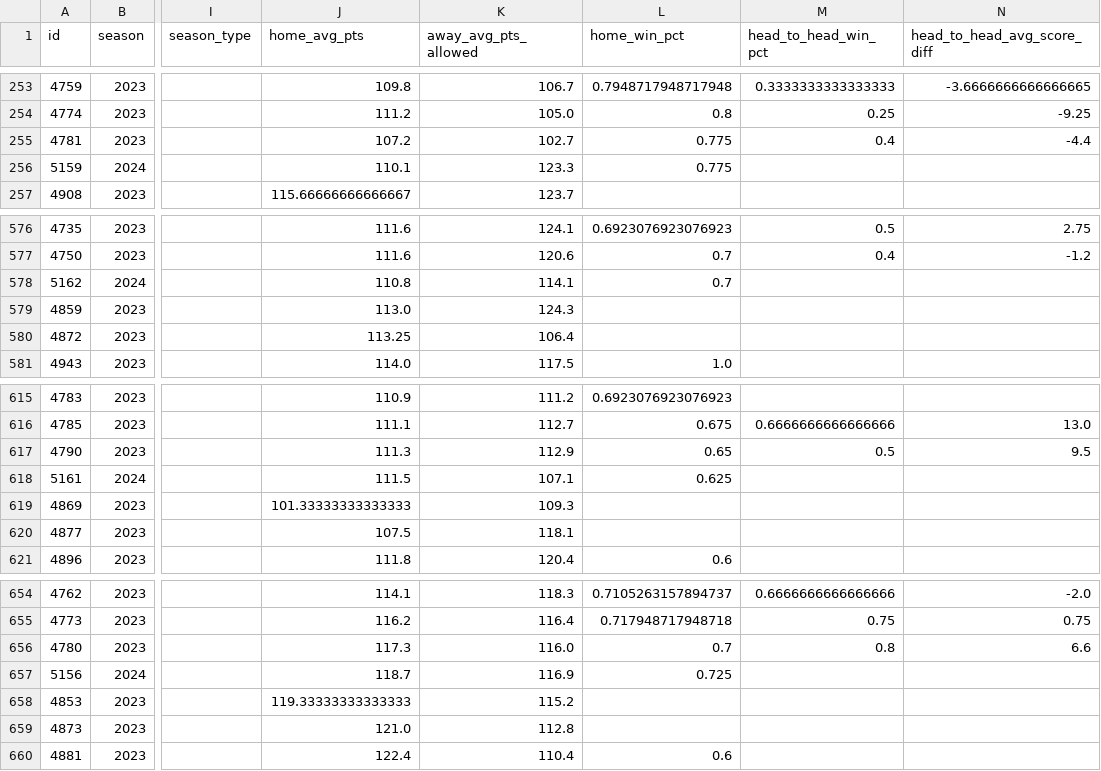
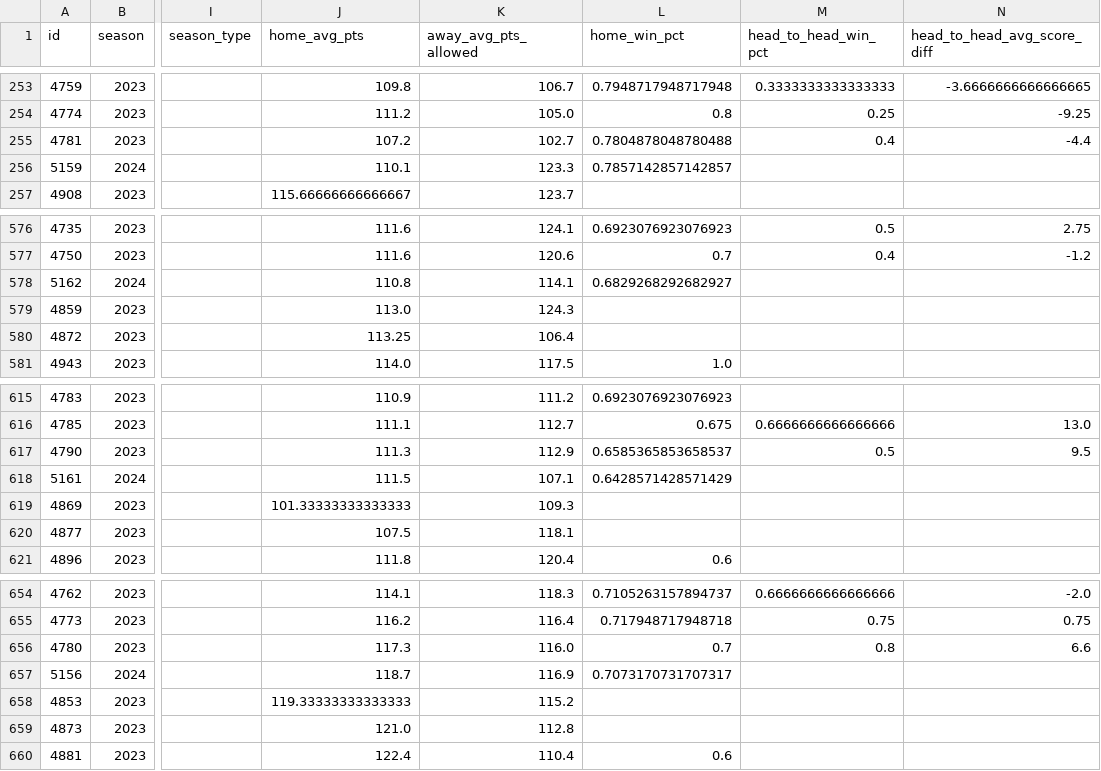
Before and after one commit to Bkhamilton/nba-analysis, a CSV file: models/nba_ml_ready.csv (was nba_ml_ready.csv), drawn as a sheet; only a part is shown, gaps mark what is left out; the diff covers the shown part only; the diff names each change by its address in the sheet, - before the commit and + after, or states it on an @@ line.

```diff
--- a/nba_ml_ready.csv
+++ b/models/nba_ml_ready.csv
-L255 (home_win_pct): 0.775
+L255 (home_win_pct): 0.7804878048780488
-L256 (home_win_pct): 0.775
+L256 (home_win_pct): 0.7857142857142857
-L578 (home_win_pct): 0.7
+L578 (home_win_pct): 0.6829268292682927
-L617 (home_win_pct): 0.65
+L617 (home_win_pct): 0.6585365853658537
-L618 (home_win_pct): 0.625
+L618 (home_win_pct): 0.6428571428571429
-L657 (home_win_pct): 0.725
+L657 (home_win_pct): 0.7073170731707317
```
Also changed, not shown: 18 edited cells elsewhere in this file, 5 other files.
